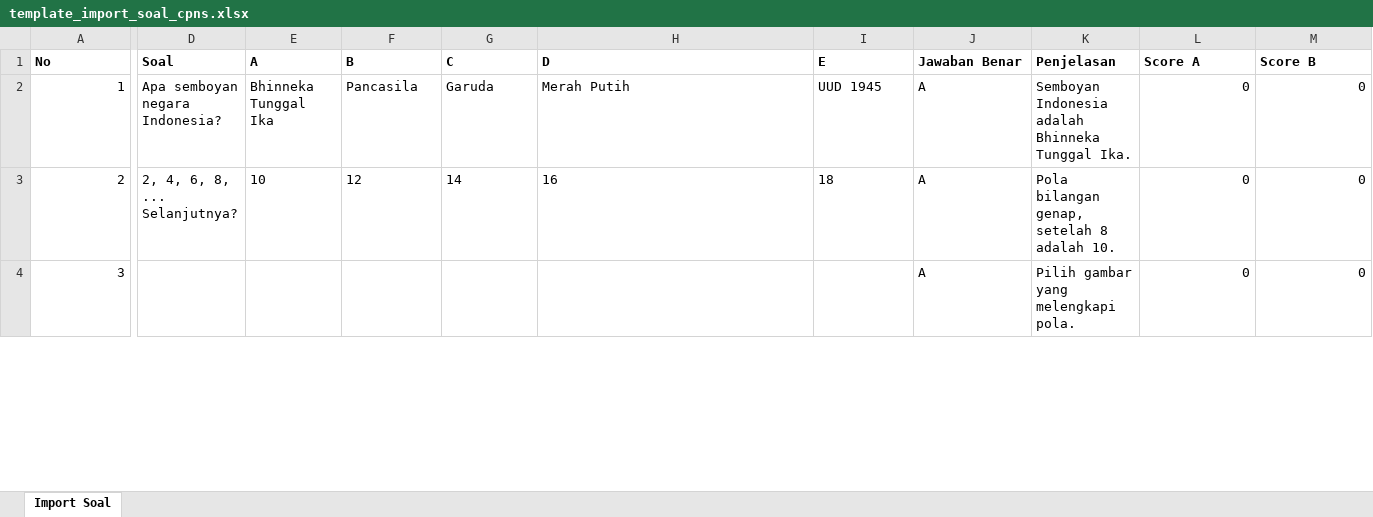
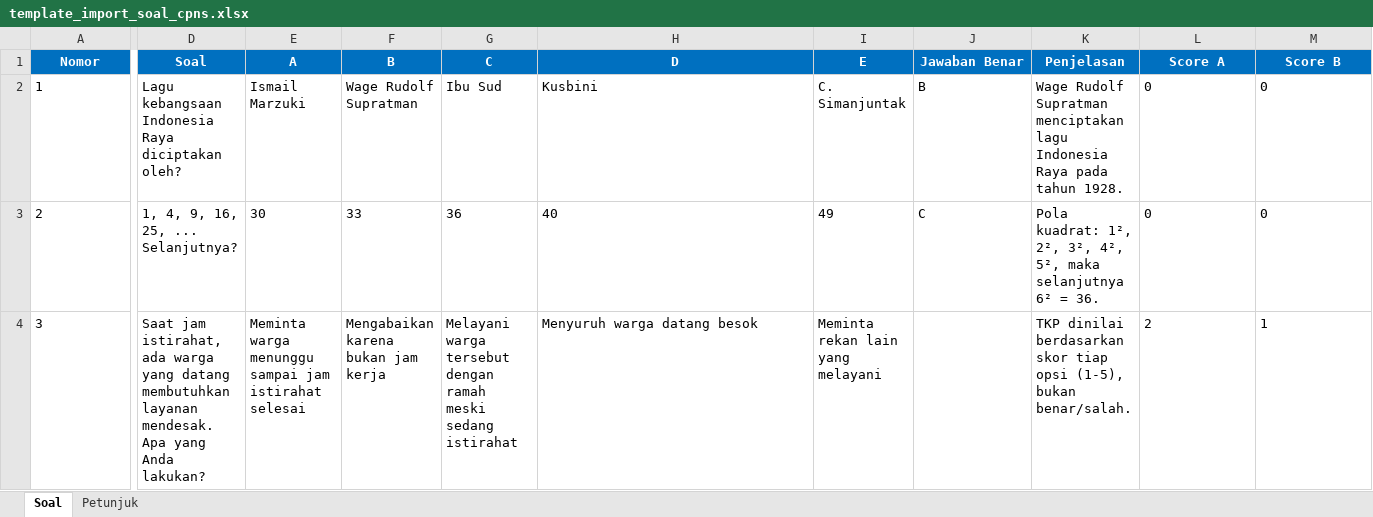
Before and after one commit to abhysnutz/mulaicpnsl12, an Excel workbook: public/template_import_soal_cpns.xlsx, sheet Soal, drawn as a sheet; only a part is shown, gaps mark what is left out; values as stored, in another font and other column widths than the file's, no borders; the diff covers the shown part only; the diff names each change by its address in the sheet, - before the commit and + after, or states it on an @@ line.

Commit message:
update xls template, improve spinner import, improve preview display

```diff
--- a/public/template_import_soal_cpns.xlsx (sheet Soal)
+++ b/public/template_import_soal_cpns.xlsx (sheet Soal)
-sheet tab: Import Soal
+sheet tab: Soal
+sheet tab: Petunjuk
-A1: No
+A1: Nomor
@@ A1:M1 fill: none → #0070C0, text colour: black → #FFFFFF, alignment: left → center @@
-A2:A4 alignment: right
+A2:A4 alignment: left
-D2 (Soal): Apa semboyan negara Indonesia?
+D2 (Soal): Lagu kebangsaan Indonesia Raya diciptakan oleh?
-E2 (A): Bhinneka Tunggal Ika
+E2 (A): Ismail Marzuki
-F2 (B): Pancasila
+F2 (B): Wage Rudolf Supratman
-G2 (C): Garuda
+G2 (C): Ibu Sud
-H2 (D): Merah Putih
+H2 (D): Kusbini
-I2 (E): UUD 1945
+I2 (E): C. Simanjuntak
-J2 (Jawaban Benar): A
+J2 (Jawaban Benar): B
-K2 (Penjelasan): Semboyan Indonesia adalah Bhinneka Tunggal Ika.
+K2 (Penjelasan): Wage Rudolf Supratman menciptakan lagu Indonesia Raya pada tahun 1928.
-L2:M4 alignment: right
+L2:M4 alignment: left
-D3 (Soal): 2, 4, 6, 8, ... Selanjutnya?
+D3 (Soal): 1, 4, 9, 16, 25, ... Selanjutnya?
-E3 (A): 10
+E3 (A): 30
-F3 (B): 12
+F3 (B): 33
-G3 (C): 14
+G3 (C): 36
-H3 (D): 16
+H3 (D): 40
-I3 (E): 18
+I3 (E): 49
-J3 (Jawaban Benar): A
+J3 (Jawaban Benar): C
-K3 (Penjelasan): Pola bilangan genap, setelah 8 adalah 10.
+K3 (Penjelasan): Pola kuadrat: 1², 2², 3², 4², 5², maka selanjutnya 6² = 36.
-D4 (Soal): (empty)
+D4 (Soal): Saat jam istirahat, ada warga yang datang membutuhkan layanan mendesak. Apa yang Anda lakukan?
-E4 (A): (empty)
+E4 (A): Meminta warga menunggu sampai jam istirahat selesai
-F4 (B): (empty)
+F4 (B): Mengabaikan karena bukan jam kerja
-G4 (C): (empty)
+G4 (C): Melayani warga tersebut dengan ramah meski sedang istirahat
-H4 (D): (empty)
+H4 (D): Menyuruh warga datang besok
-I4 (E): (empty)
+I4 (E): Meminta rekan lain yang melayani
-J4 (Jawaban Benar): A
+J4 (Jawaban Benar): (empty)
-K4 (Penjelasan): Pilih gambar yang melengkapi pola.
+K4 (Penjelasan): TKP dinilai berdasarkan skor tiap opsi (1-5), bukan benar/salah.
-L4 (Score A): 0
+L4 (Score A): 2
-M4 (Score B): 0
+M4 (Score B): 1
```
Also changed, not shown: 1 removed row, 12 edited cells and cell formats elsewhere in this sheet, 4 other files.
